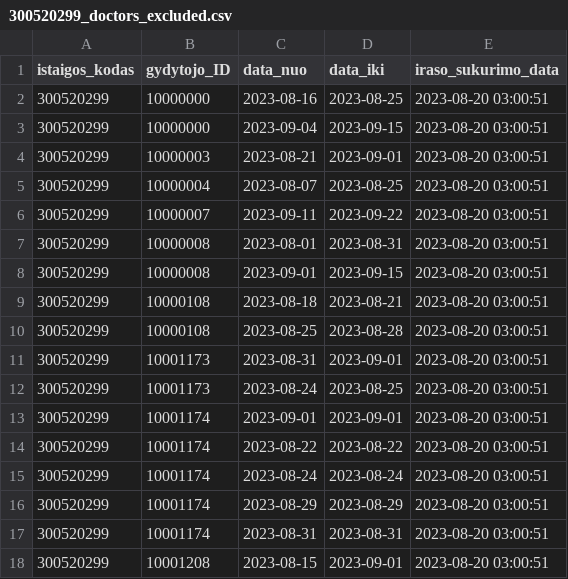
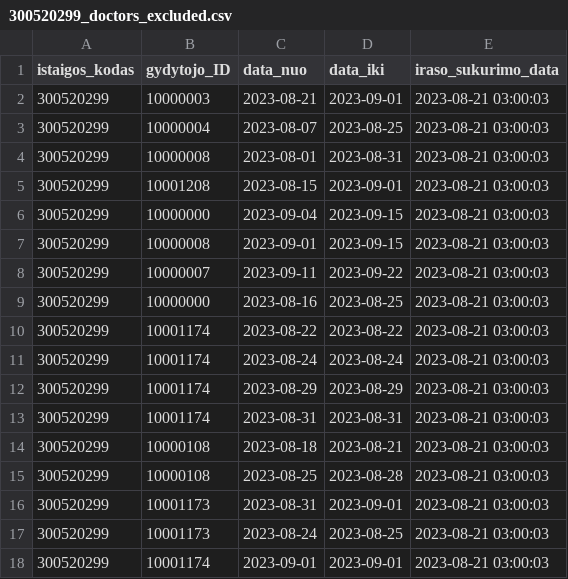
Before and after one commit to vilnius/VRMMC, a CSV file: 300520299_doctors_excluded.csv, drawn as a sheet.

```diff
--- a/300520299_doctors_excluded.csv
+++ b/300520299_doctors_excluded.csv
@@ -1,18 +1,18 @@
 istaigos_kodas;gydytojo_ID;data_nuo;data_iki;iraso_sukurimo_data
-300520299;10000000;2023-08-16;2023-08-25;2023-08-20 03:00:51
-300520299;10000000;2023-09-04;2023-09-15;2023-08-20 03:00:51
-300520299;10000003;2023-08-21;2023-09-01;2023-08-20 03:00:51
-300520299;10000004;2023-08-07;2023-08-25;2023-08-20 03:00:51
-300520299;10000007;2023-09-11;2023-09-22;2023-08-20 03:00:51
-300520299;10000008;2023-08-01;2023-08-31;2023-08-20 03:00:51
-300520299;10000008;2023-09-01;2023-09-15;2023-08-20 03:00:51
-300520299;10000108;2023-08-18;2023-08-21;2023-08-20 03:00:51
-300520299;10000108;2023-08-25;2023-08-28;2023-08-20 03:00:51
-300520299;10001173;2023-08-31;2023-09-01;2023-08-20 03:00:51
-300520299;10001173;2023-08-24;2023-08-25;2023-08-20 03:00:51
-300520299;10001174;2023-09-01;2023-09-01;2023-08-20 03:00:51
-300520299;10001174;2023-08-22;2023-08-22;2023-08-20 03:00:51
-300520299;10001174;2023-08-24;2023-08-24;2023-08-20 03:00:51
-300520299;10001174;2023-08-29;2023-08-29;2023-08-20 03:00:51
-300520299;10001174;2023-08-31;2023-08-31;2023-08-20 03:00:51
-300520299;10001208;2023-08-15;2023-09-01;2023-08-20 03:00:51
+300520299;10000003;2023-08-21;2023-09-01;2023-08-21 03:00:03
+300520299;10000004;2023-08-07;2023-08-25;2023-08-21 03:00:03
+300520299;10000008;2023-08-01;2023-08-31;2023-08-21 03:00:03
+300520299;10001208;2023-08-15;2023-09-01;2023-08-21 03:00:03
+300520299;10000000;2023-09-04;2023-09-15;2023-08-21 03:00:03
+300520299;10000008;2023-09-01;2023-09-15;2023-08-21 03:00:03
+300520299;10000007;2023-09-11;2023-09-22;2023-08-21 03:00:03
+300520299;10000000;2023-08-16;2023-08-25;2023-08-21 03:00:03
+300520299;10001174;2023-08-22;2023-08-22;2023-08-21 03:00:03
+300520299;10001174;2023-08-24;2023-08-24;2023-08-21 03:00:03
+300520299;10001174;2023-08-29;2023-08-29;2023-08-21 03:00:03
+300520299;10001174;2023-08-31;2023-08-31;2023-08-21 03:00:03
+300520299;10000108;2023-08-18;2023-08-21;2023-08-21 03:00:03
+300520299;10000108;2023-08-25;2023-08-28;2023-08-21 03:00:03
+300520299;10001173;2023-08-31;2023-09-01;2023-08-21 03:00:03
+300520299;10001173;2023-08-24;2023-08-25;2023-08-21 03:00:03
+300520299;10001174;2023-09-01;2023-09-01;2023-08-21 03:00:03
```
Also changed, not shown: 300520299_family_doctors_list.csv, 300520299_family_doctors_visits_hours.csv, 1 other file.
